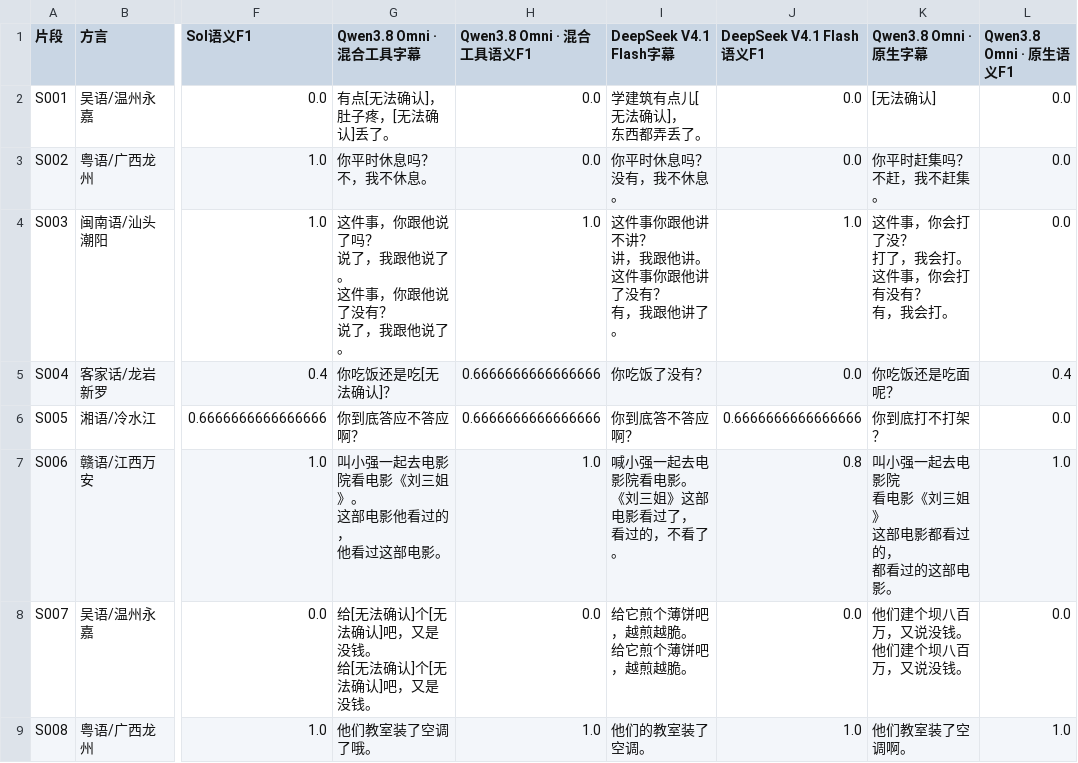
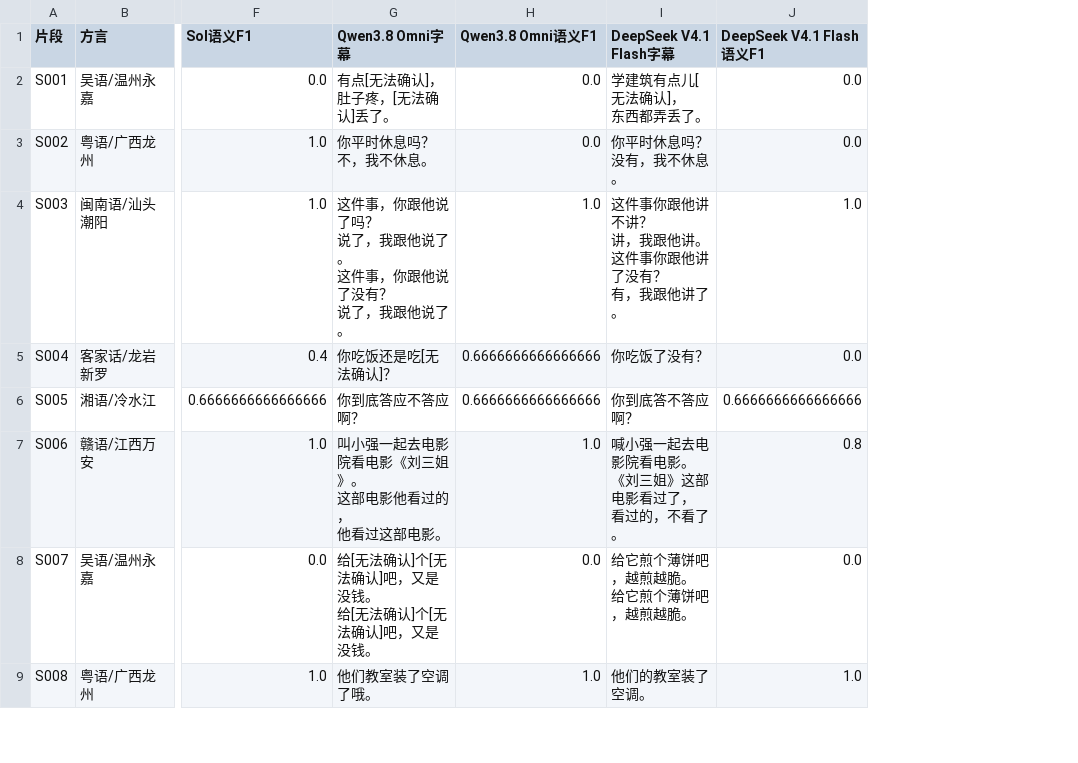
Before and after one commit to wang-jiahao/wang-jiahao.github.io, a CSV file: omniale/dialect-subtitles/files/model-comparison.csv, drawn as a sheet; only a part is shown, gaps mark what is left out; ↵ is a line break in a cell; the diff names each change by its address in the sheet, - before the commit and + after, or states it on an @@ line.

Commit message:
Update dialect subtitle model results, delivery and traces

```diff
--- a/omniale/dialect-subtitles/files/model-comparison.csv
+++ b/omniale/dialect-subtitles/files/model-comparison.csv
-column K (Qwen3.8 Omni · 原生字幕), rows 2-9: [无法确认] | 你平时赶集吗？ ↵ 不赶，我不赶集。 | 这件事，你会打了没？ ↵ 打了，我会打。 ↵ 这件事，你会打有没有？ ↵ 有，我会打。 | 你吃饭还是吃面呢？ | 你到底打不打架？ | 叫小强一起去电影院 ↵ 看电影《刘三姐》 ↵ 这部电影都看过的， ↵ 都看过的这部电影。 | 他们建个坝八百万，又说没钱。 ↵ 他们建个坝八百万，又说没钱。 | 他们教室装了空调啊。
-column L (Qwen3.8 Omni · 原生语义F1), rows 2-9: 0.0 | 0.0 | 0.0 | 0.4 | 0.0 | 1.0 | 0.0 | 1.0
-G1: Qwen3.8 Omni · 混合工具字幕
+G1: Qwen3.8 Omni字幕
-H1: Qwen3.8 Omni · 混合工具语义F1
+H1: Qwen3.8 Omni语义F1
```
Also changed, not shown: 30 other files.
